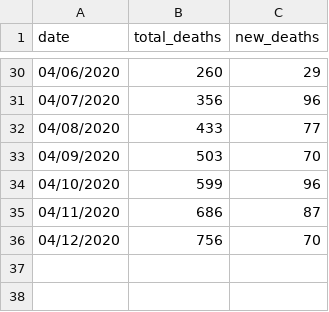
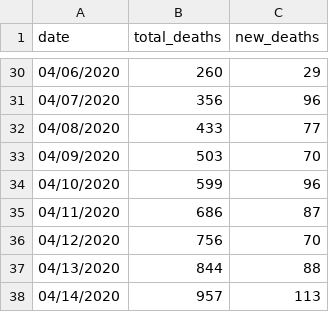
Before and after one commit to stephenfeagin/stephenfeagin.com, a CSV file: static/data/ma-covid/deaths.csv, drawn as a sheet; only a part is shown, gaps mark what is left out; the diff names each change by its address in the sheet, - before the commit and + after, or states it on an @@ line.

```diff
--- a/static/data/ma-covid/deaths.csv
+++ b/static/data/ma-covid/deaths.csv
+row 37: 04/13/2020 | 844 | 88
+row 38: 04/14/2020 | 957 | 113
```
Also changed, not shown: static/data/ma-covid/cases.csv, static/data/ma-covid/tests.csv, 2 other files.
